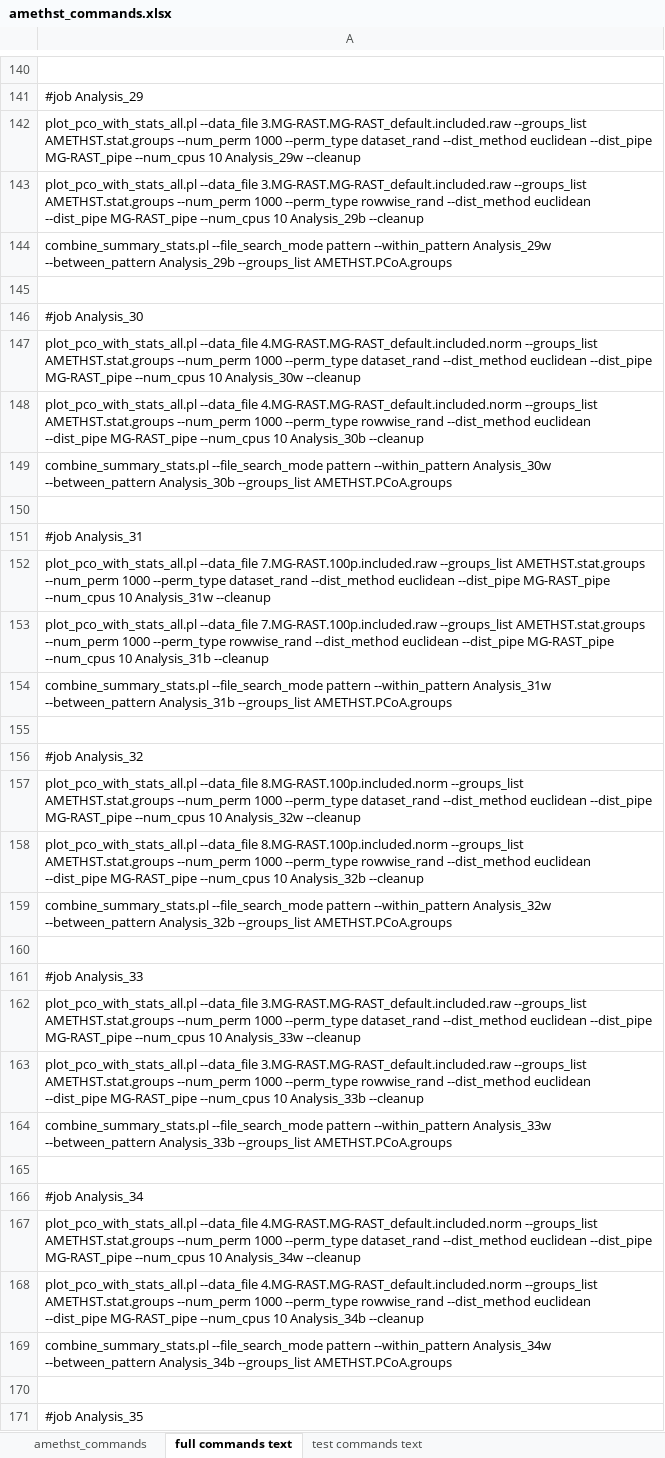
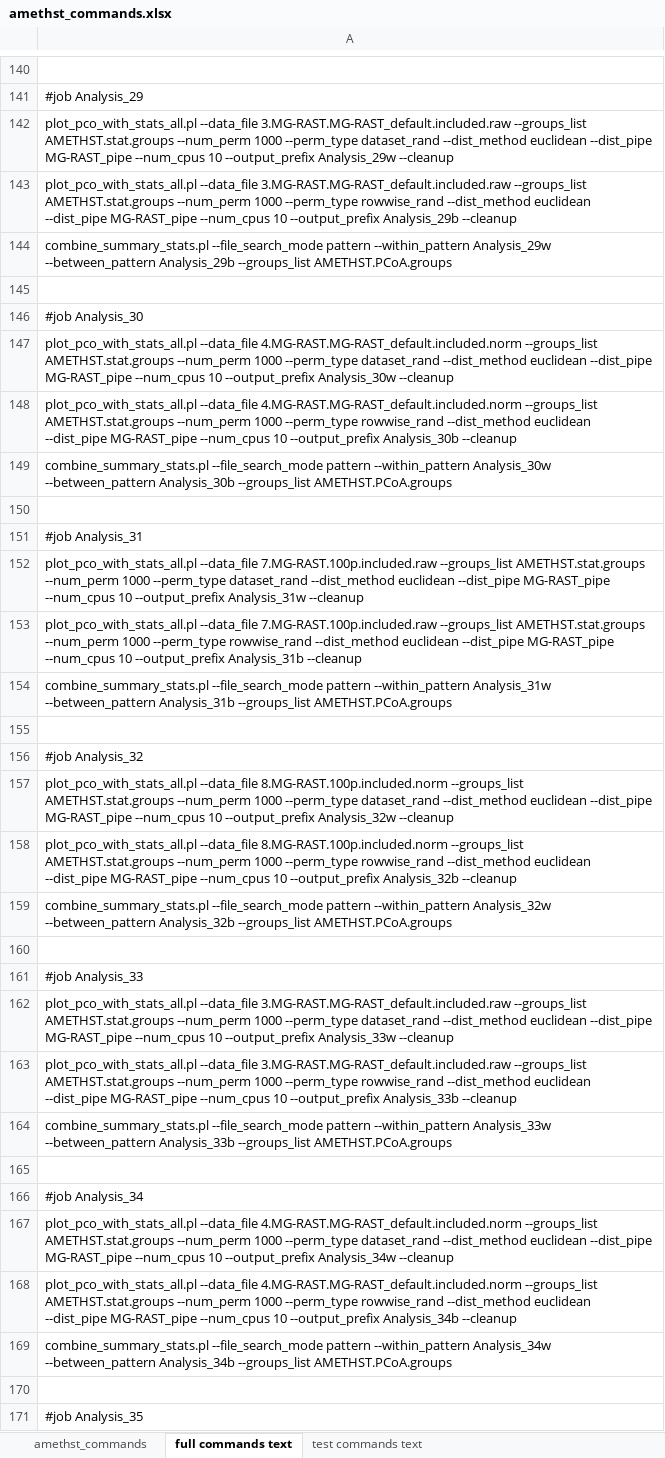
Before and after one commit to DrOppenheimer/EHFI, an Excel workbook: datasets/AMETHST_data/amethst_commands.xlsx, sheet full commands text, drawn as a sheet; only a part is shown, gaps mark what is left out; values as stored, in another font and other column widths than the file's, no borders; the diff covers the shown part only; the diff names each change by its address in the sheet, - before the commit and + after, or states it on an @@ line.

Commit message:
debugging commands files

```diff
--- a/datasets/AMETHST_data/amethst_commands.xlsx (sheet full commands text)
+++ b/datasets/AMETHST_data/amethst_commands.xlsx (sheet full commands text)
-A142: …--num_cpus 10 Analysis_29w --cleanup
+A142: …--num_cpus 10 --output_prefix Analysis_29w --cleanup
-A143: …--num_cpus 10 Analysis_29b --cleanup
+A143: …--num_cpus 10 --output_prefix Analysis_29b --cleanup
-A147: …--num_cpus 10 Analysis_30w --cleanup
+A147: …--num_cpus 10 --output_prefix Analysis_30w --cleanup
-A148: …--num_cpus 10 Analysis_30b --cleanup
+A148: …--num_cpus 10 --output_prefix Analysis_30b --cleanup
-A152: …--num_cpus 10 Analysis_31w --cleanup
+A152: …--num_cpus 10 --output_prefix Analysis_31w --cleanup
-A153: …--num_cpus 10 Analysis_31b --cleanup
+A153: …--num_cpus 10 --output_prefix Analysis_31b --cleanup
-A157: …--num_cpus 10 Analysis_32w --cleanup
+A157: …--num_cpus 10 --output_prefix Analysis_32w --cleanup
-A158: …--num_cpus 10 Analysis_32b --cleanup
+A158: …--num_cpus 10 --output_prefix Analysis_32b --cleanup
-A162: …--num_cpus 10 Analysis_33w --cleanup
+A162: …--num_cpus 10 --output_prefix Analysis_33w --cleanup
-A163: …--num_cpus 10 Analysis_33b --cleanup
+A163: …--num_cpus 10 --output_prefix Analysis_33b --cleanup
-A167: …--num_cpus 10 Analysis_34w --cleanup
+A167: …--num_cpus 10 --output_prefix Analysis_34w --cleanup
-A168: …--num_cpus 10 Analysis_34b --cleanup
+A168: …--num_cpus 10 --output_prefix Analysis_34b --cleanup
```
Also changed, not shown: 40 edited cells elsewhere in this sheet, sheet test commands text, 1 other file.
